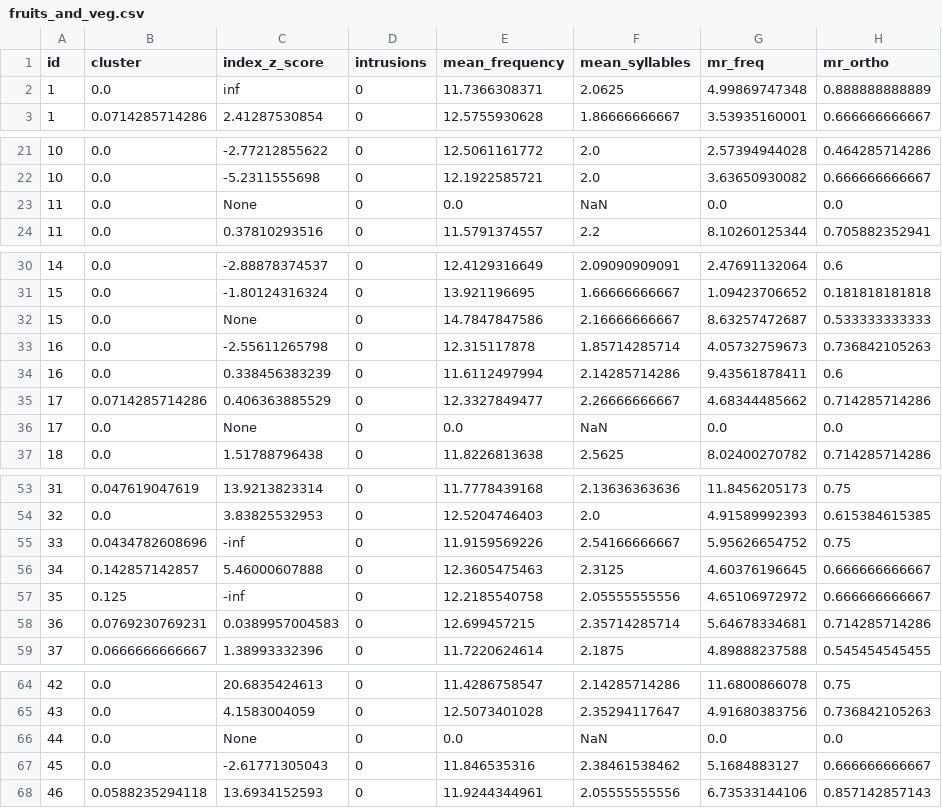
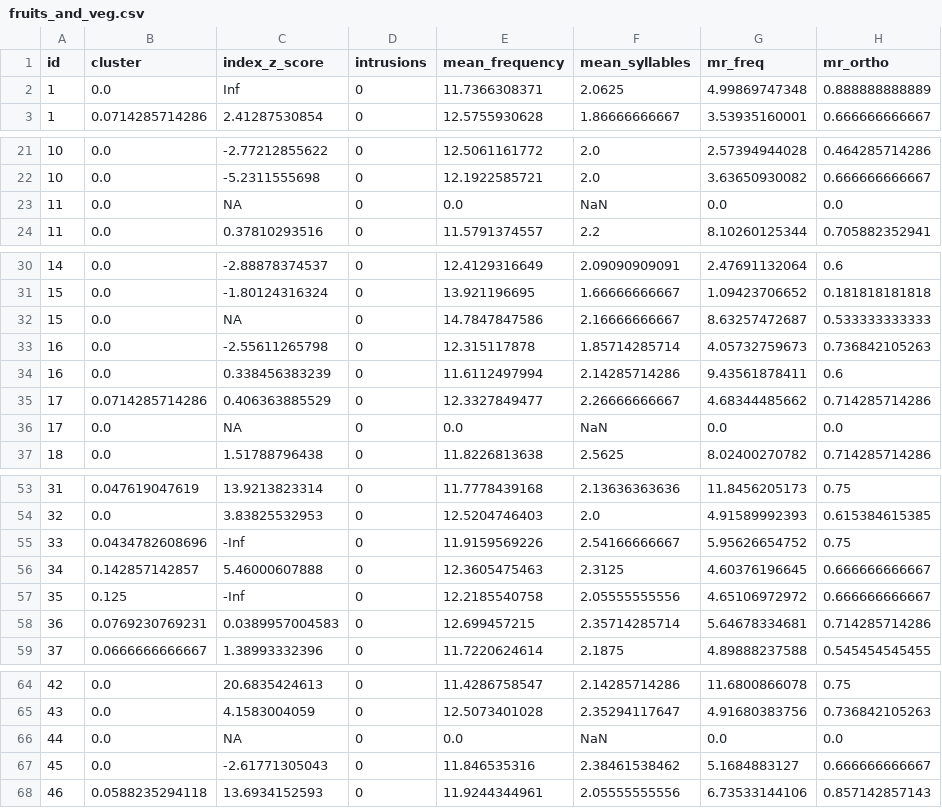
Before and after one commit to MuscClarkProjects/casl_fluency_novel_scores, a CSV file: data/step4/fruits_and_veg.csv, drawn as a sheet; only a part is shown, gaps mark what is left out; the diff covers the shown part only; the diff names each change by its address in the sheet, - before the commit and + after, or states it on an @@ line.

```diff
--- a/data/step4/fruits_and_veg.csv
+++ b/data/step4/fruits_and_veg.csv
-C2 (index_z_score): inf
+C2 (index_z_score): Inf
-C23 (index_z_score): None
+C23 (index_z_score): NA
-C32 (index_z_score): None
+C32 (index_z_score): NA
-C36 (index_z_score): None
+C36 (index_z_score): NA
-C55 (index_z_score): -inf
+C55 (index_z_score): -Inf
-C57 (index_z_score): -inf
+C57 (index_z_score): -Inf
-C66 (index_z_score): None
+C66 (index_z_score): NA
```
Also changed, not shown: 3 edited cells elsewhere in this file, data/step4/a.csv, data/step4/animals.csv, 8 other files.
